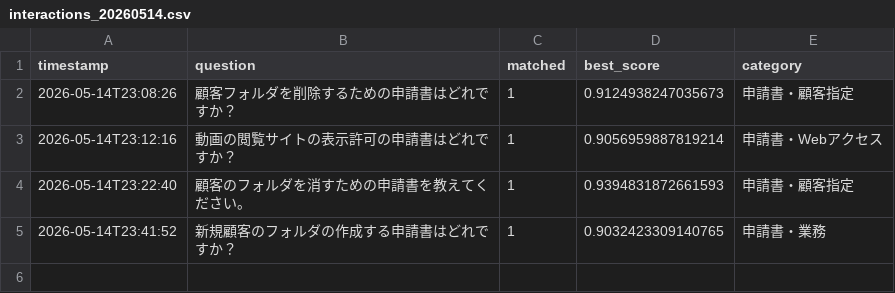
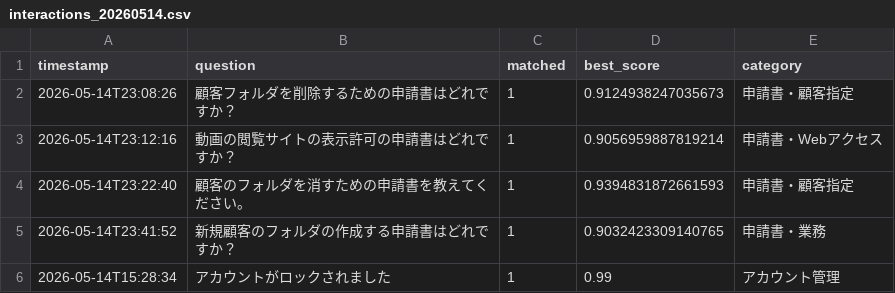
Before and after one commit to Hisa888/helpdesk_ai, a CSV file: streamlit_data/tenants/demo/logs/interactions_20260514.csv, drawn as a sheet; the diff names each change by its address in the sheet, - before the commit and + after, or states it on an @@ line.

Commit message:
Update log: tenants/demo/logs/interactions_20260514.csv

```diff
--- a/streamlit_data/tenants/demo/logs/interactions_20260514.csv
+++ b/streamlit_data/tenants/demo/logs/interactions_20260514.csv
+row 6: 2026-05-14T15:28:34 | アカウントがロックされました | 1 | 0.99 | アカウント管理
```
